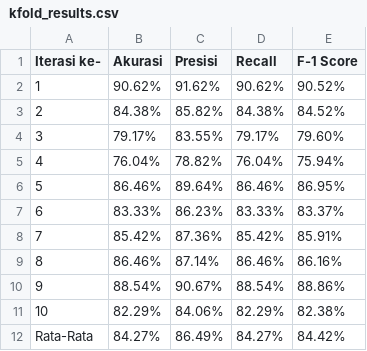
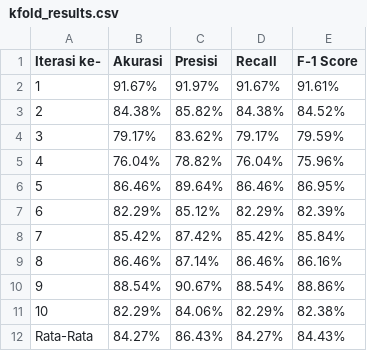
Before and after one commit to aljuhaeda/Code-Qorina, a CSV file: Model/intermediate_csv_files/kfold_results.csv, drawn as a sheet.

```diff
--- a/Model/intermediate_csv_files/kfold_results.csv
+++ b/Model/intermediate_csv_files/kfold_results.csv
@@ -1,9 +1,9 @@
 Iterasi ke-,Akurasi,Presisi,Recall,F-1 Score
-1,90.62%,91.62%,90.62%,90.52%
+1,91.67%,91.97%,91.67%,91.61%
 2,84.38%,85.82%,84.38%,84.52%
-3,79.17%,83.55%,79.17%,79.60%
-4,76.04%,78.82%,76.04%,75.94%
+3,79.17%,83.62%,79.17%,79.59%
+4,76.04%,78.82%,76.04%,75.96%
 5,86.46%,89.64%,86.46%,86.95%
-6,83.33%,86.23%,83.33%,83.37%
-7,85.42%,87.36%,85.42%,85.91%
+6,82.29%,85.12%,82.29%,82.39%
+7,85.42%,87.42%,85.42%,85.84%
 8,86.46%,87.14%,86.46%,86.16%
@@ -11,2 +11,2 @@ Iterasi ke-,Akurasi,Presisi,Recall,F-1 Score
 10,82.29%,84.06%,82.29%,82.38%
-Rata-Rata,84.27%,86.49%,84.27%,84.42%
+Rata-Rata,84.27%,86.43%,84.27%,84.43%
```
Also changed, not shown: Model/intermediate_csv_files/hasil_prediksi_library_80_20.csv, Model/intermediate_csv_files/hasil_prediksi_library_90_10.csv, 57 other files.
